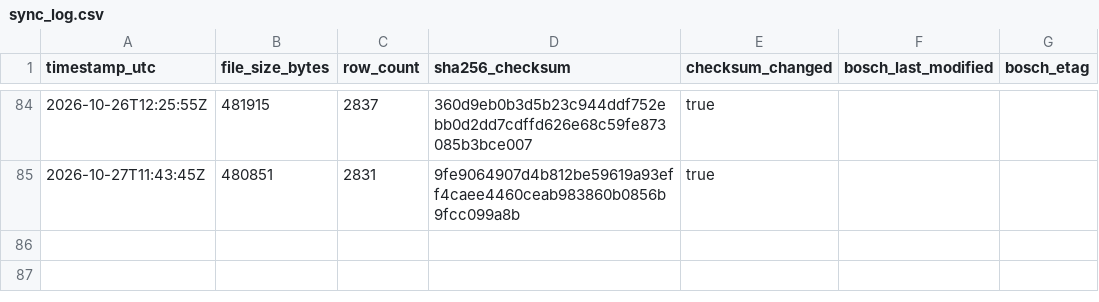
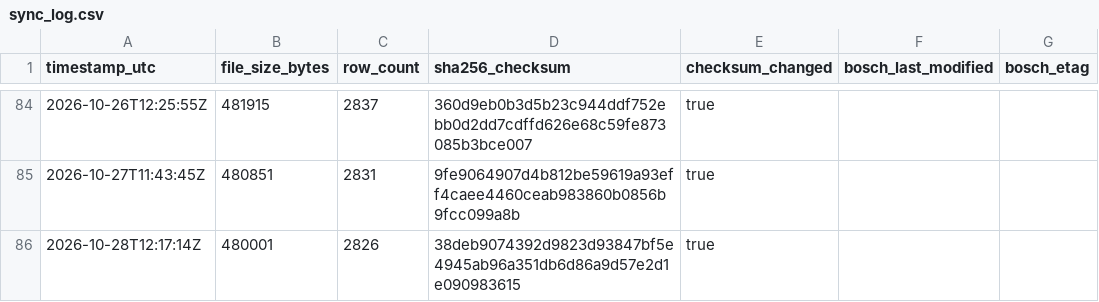
Before and after one commit to mahaveerchavda/bosch-stock-sync, a CSV file: sync_log.csv, drawn as a sheet; only a part is shown, gaps mark what is left out; the diff names each change by its address in the sheet, - before the commit and + after, or states it on an @@ line.

```diff
--- a/sync_log.csv
+++ b/sync_log.csv
+row 86: 2026-10-28T12:17:14Z | 480001 | 2826 | 38deb9074392d9823d93847bf5e4945ab96a351db6d86a9d57e2d1e090983615 | true
```
Also changed, not shown: bosch_stock_export.csv, 1 other file.
